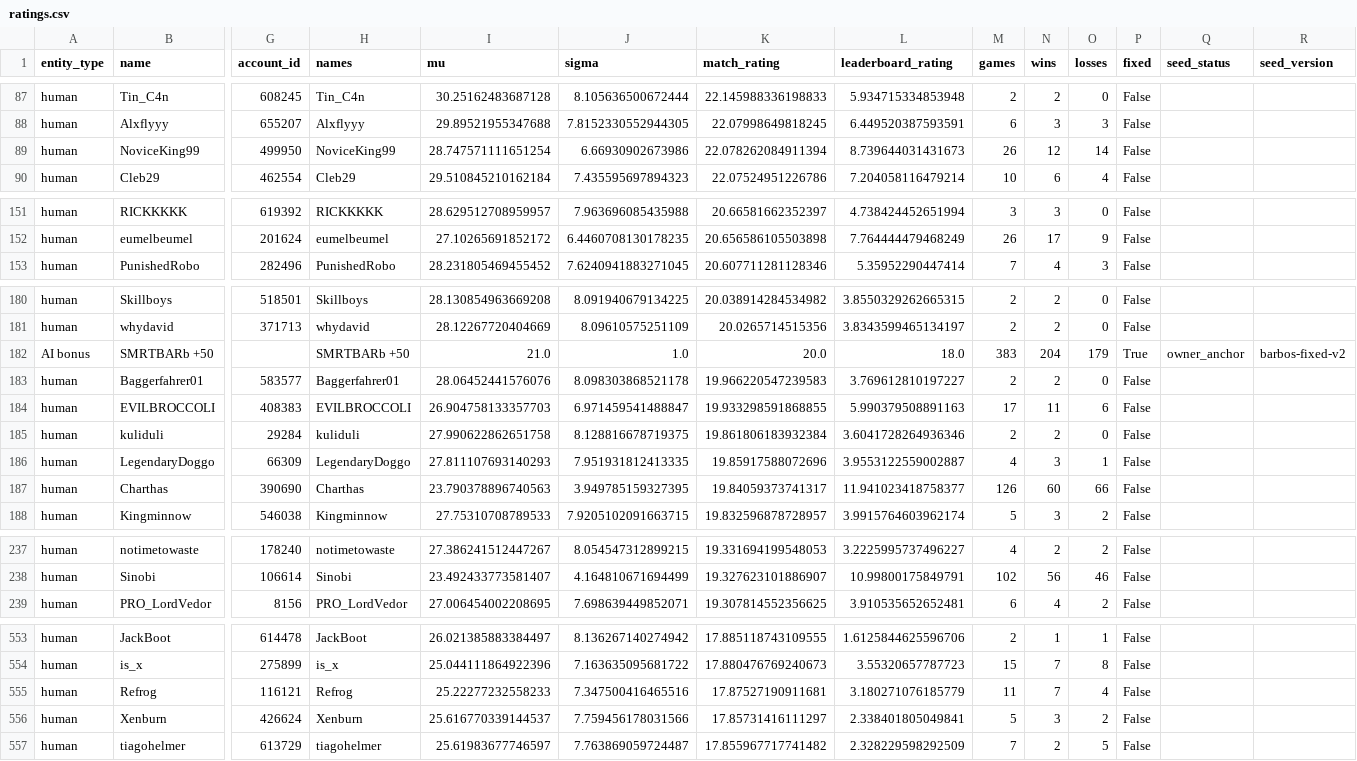
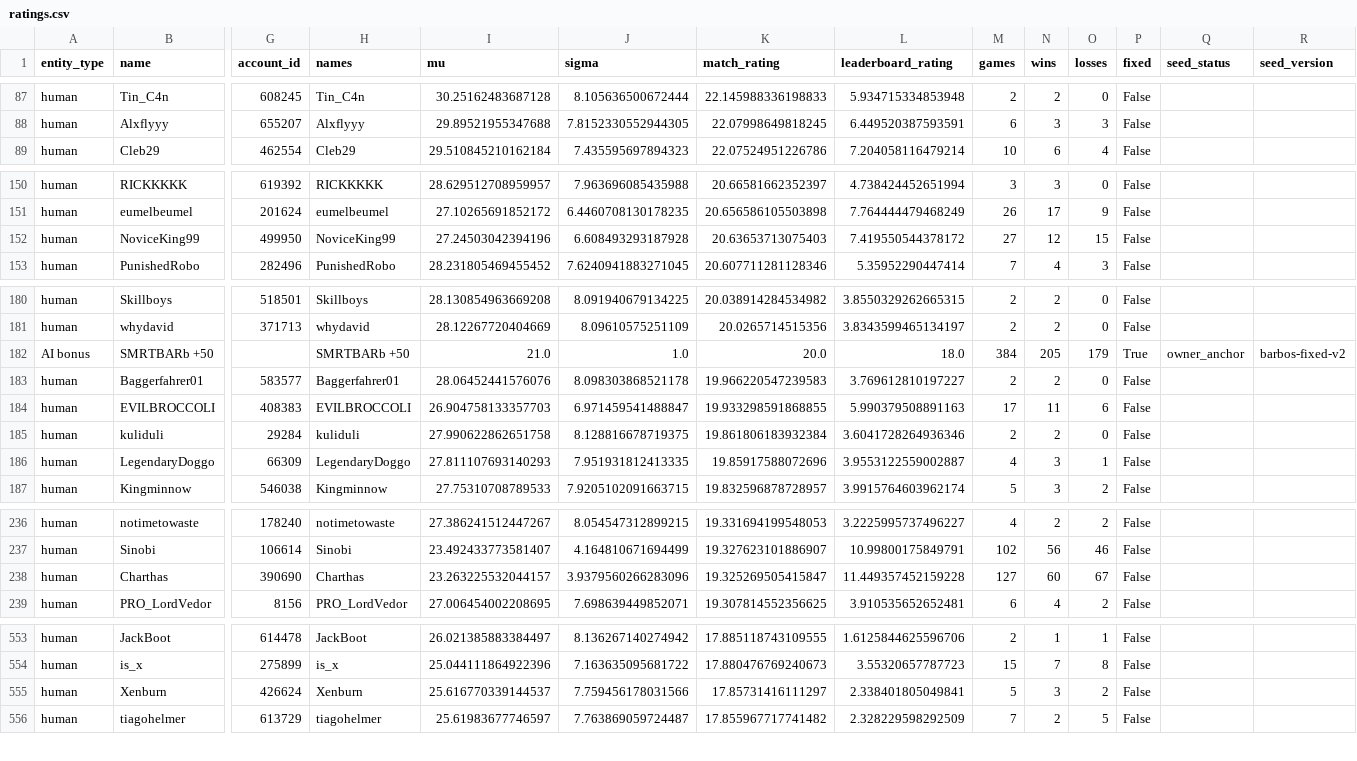
Before and after one commit to Barscrewl/BarbOS, a CSV file: public/fixed_seed/ratings.csv, drawn as a sheet; only a part is shown, gaps mark what is left out; removed rows and columns are numbered as before the commit, all else as after; rows hold the shown columns only; the diff covers the shown part only; the diff names each change by its address in the sheet, - before the commit and + after, or states it on an @@ line.

```diff
--- a/public/fixed_seed/ratings.csv
+++ b/public/fixed_seed/ratings.csv
-row 89: human | NoviceKing99 | 499950 | NoviceKing99 | 28.747571111651254 | 6.66930902673986 | 22.078262084911394 | 8.739644031431673 | 26 | 12 | 14 | False
+row 152: human | NoviceKing99 | 499950 | NoviceKing99 | 27.24503042394196 | 6.608493293187928 | 20.63653713075403 | 7.419550544378172 | 27 | 12 | 15 | False
-M182 (games): 383
+M182 (games): 384
-N182 (wins): 204
+N182 (wins): 205
-row 187: human | Charthas | 390690 | Charthas | 23.790378896740563 | 3.949785159327395 | 19.84059373741317 | 11.941023418758377 | 126 | 60 | 66 | False
+row 238: human | Charthas | 390690 | Charthas | 23.263225532044157 | 3.9379560266283096 | 19.325269505415847 | 11.449357452159228 | 127 | 60 | 67 | False
-row 555: human | Refrog | 116121 | Refrog | 25.22277232558233 | 7.347500416465516 | 17.87527190911681 | 3.180271076185779 | 11 | 7 | 4 | False
```
Also changed, not shown: 6 added rows and 5 removed rows elsewhere in this file, data/matches_index.csv, public/fixed_seed/matches.csv, 14 other files.
